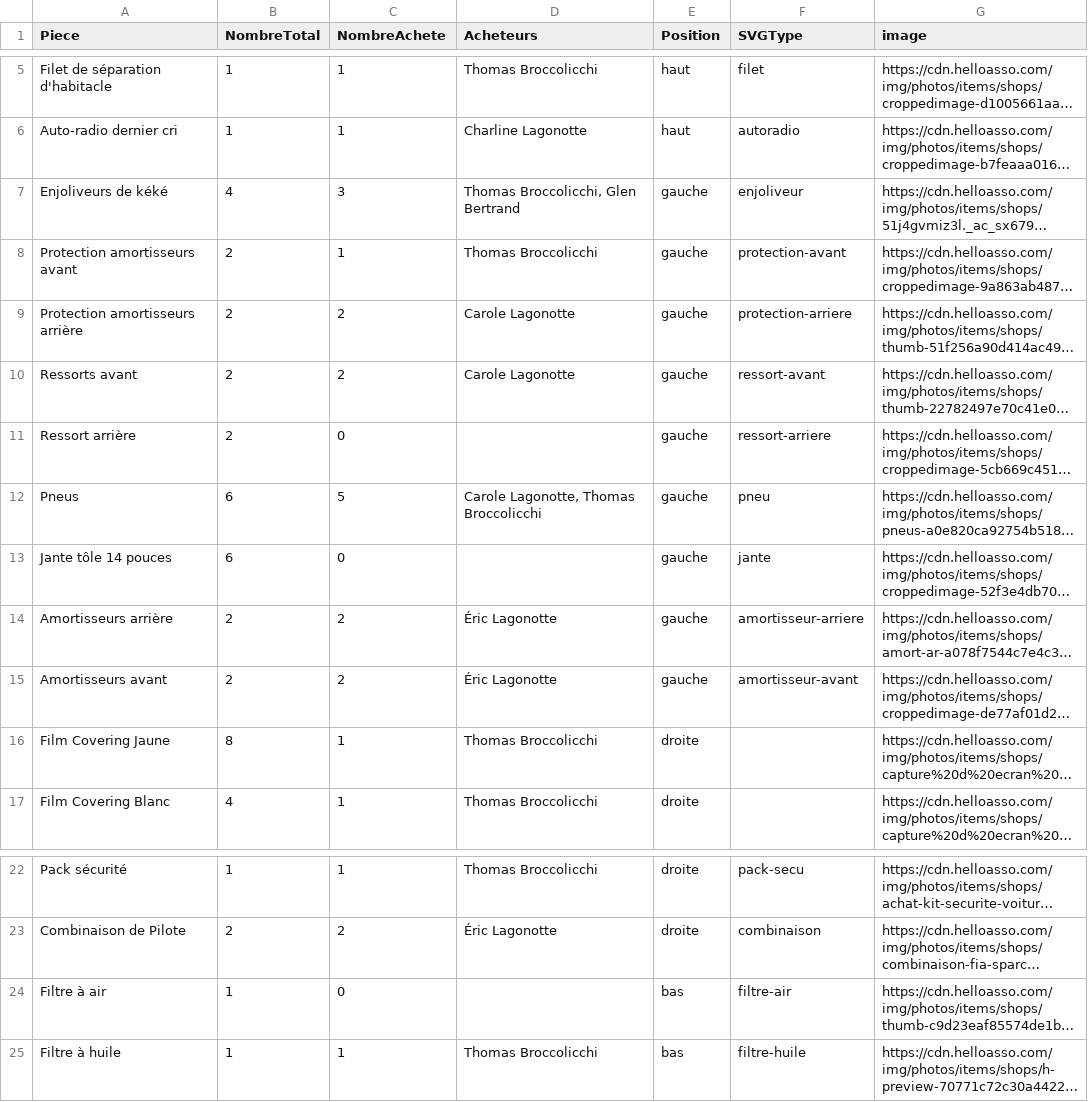
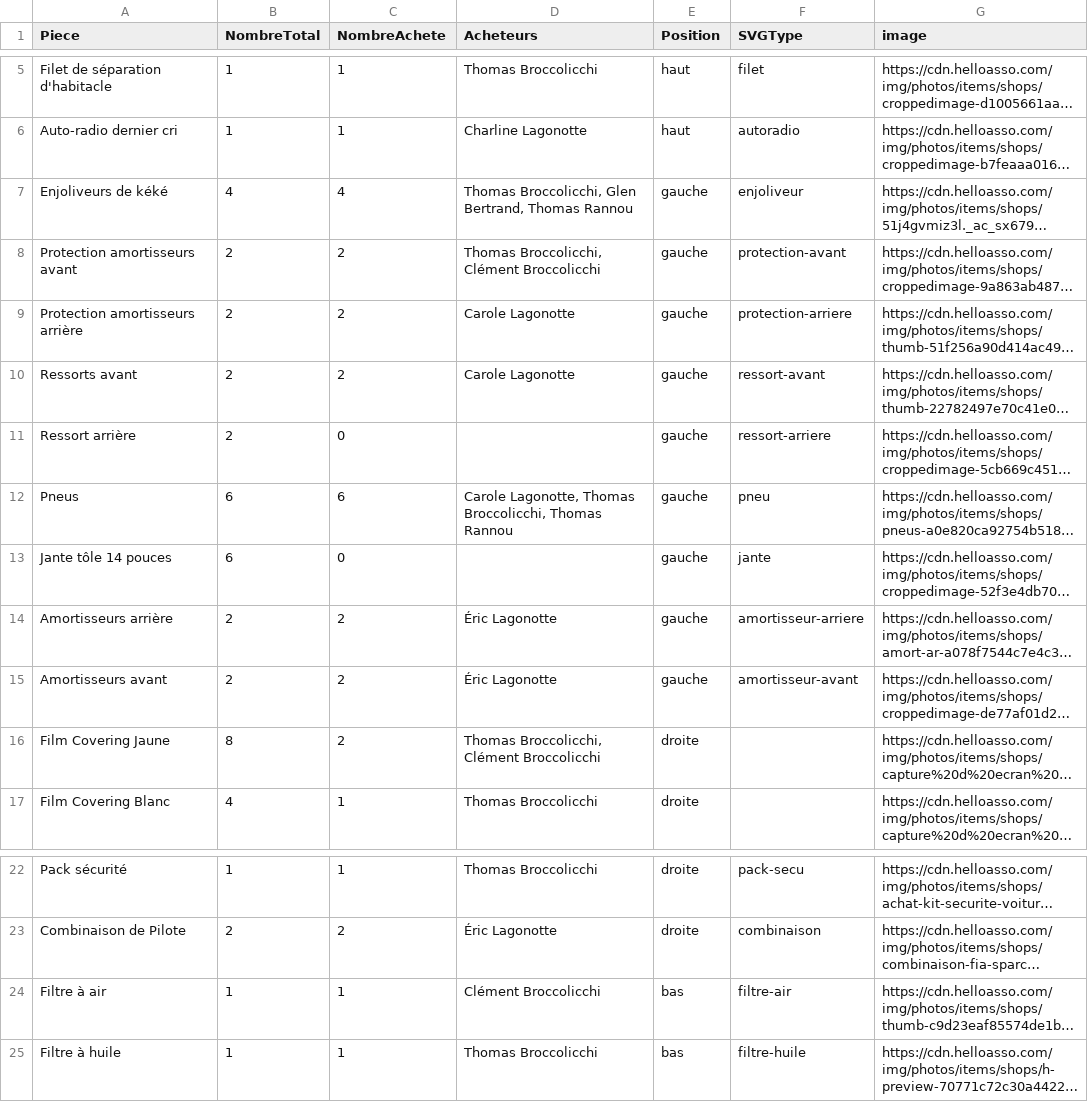
Before and after one commit to quentin1500/brocconotte_twingo, a CSV file: data/donnees.csv, drawn as a sheet; only a part is shown, gaps mark what is left out; long unchanged cells end in …; the diff names each change by its address in the sheet, - before the commit and + after, or states it on an @@ line.

Commit message:
Update quantities and owners in donnees.csv

```diff
--- a/data/donnees.csv
+++ b/data/donnees.csv
-C7 (NombreAchete): 3
+C7 (NombreAchete): 4
-D7 (Acheteurs): Thomas Broccolicchi, Glen Bertrand
+D7 (Acheteurs): Thomas Broccolicchi, Glen Bertrand, Thomas Rannou
-C8 (NombreAchete): 1
+C8 (NombreAchete): 2
-D8 (Acheteurs): Thomas Broccolicchi
+D8 (Acheteurs): Thomas Broccolicchi, Clément Broccolicchi
-C12 (NombreAchete): 5
+C12 (NombreAchete): 6
-D12 (Acheteurs): Carole Lagonotte, Thomas Broccolicchi
+D12 (Acheteurs): Carole Lagonotte, Thomas Broccolicchi, Thomas Rannou
-C16 (NombreAchete): 1
+C16 (NombreAchete): 2
-D16 (Acheteurs): Thomas Broccolicchi
+D16 (Acheteurs): Thomas Broccolicchi, Clément Broccolicchi
-C24 (NombreAchete): 0
+C24 (NombreAchete): 1
-D24 (Acheteurs): (empty)
+D24 (Acheteurs): Clément Broccolicchi
```
